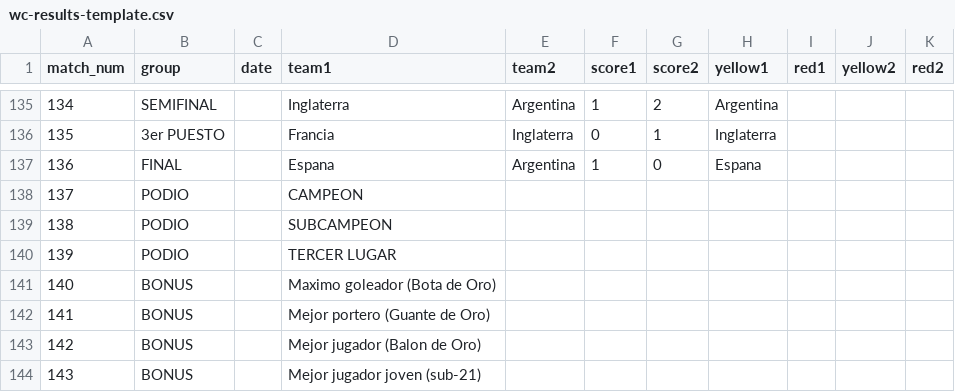
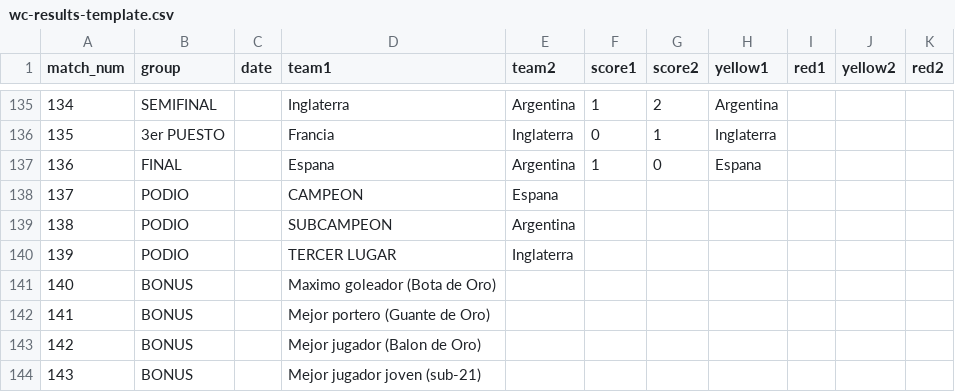
Before and after one commit to foxeProjects/FoxeArena, a CSV file: assets/wc-results-template.csv, drawn as a sheet; only a part is shown, gaps mark what is left out.

Commit message:
Actualizar wc-results-template.csv

```diff
--- a/assets/wc-results-template.csv
+++ b/assets/wc-results-template.csv
@@ -137,5 +137,5 @@ match_num,group,date,team1,team2,score1,score2,yellow1,red1,yellow2,red2
 136,FINAL,,Espana,Argentina,1,0,Espana,,,
-137,PODIO,,CAMPEON,,,,,,,
-138,PODIO,,SUBCAMPEON,,,,,,,
-139,PODIO,,TERCER LUGAR,,,,,,,
+137,PODIO,,CAMPEON,Espana,,,,,,
+138,PODIO,,SUBCAMPEON,Argentina,,,,,,
+139,PODIO,,TERCER LUGAR,Inglaterra,,,,,,
 140,BONUS,,Maximo goleador (Bota de Oro),,,,,,,
```
